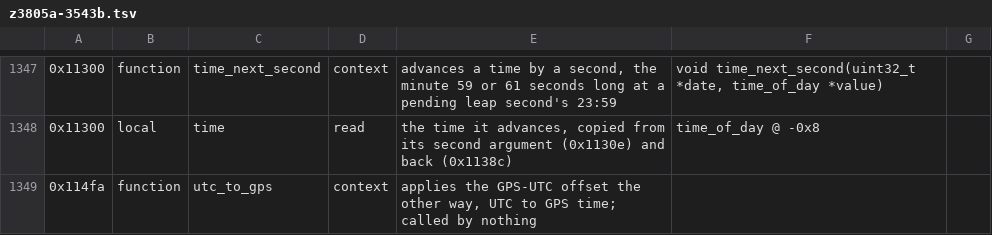
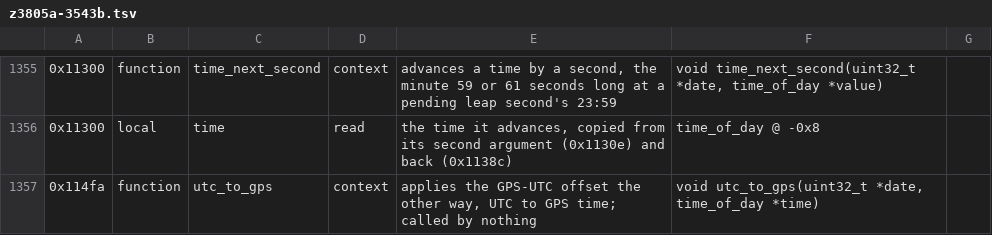
Before and after one commit to charlieh0tel/smartclock, a TSV file: tools/ghidra/names/z3805a-3543b.tsv, drawn as a sheet; only a part is shown, gaps mark what is left out; addresses are those after the commit; the diff covers the shown part only; the diff names each change by its address in the sheet, - before the commit and + after, or states it on an @@ line.

Commit message:
Type the clock's dates, NV records and driver results
A calendar_date for the dates the clock routines work on byte by byte,
local rows for the date, time and record locals, byte and word results
where the high bytes of D0 are left over, the time conversions' time
pointers, and a call row for each of hmon_check_supplies' log_write
calls with a double.

```diff
--- a/tools/ghidra/names/z3805a-3543b.tsv
+++ b/tools/ghidra/names/z3805a-3543b.tsv
-F1357: (empty)
+F1357: void utc_to_gps(uint32_t *date, time_of_day *time)
```
Also changed, not shown: 11 added rows and 27 edited cells elsewhere in this file, 4 other files.
